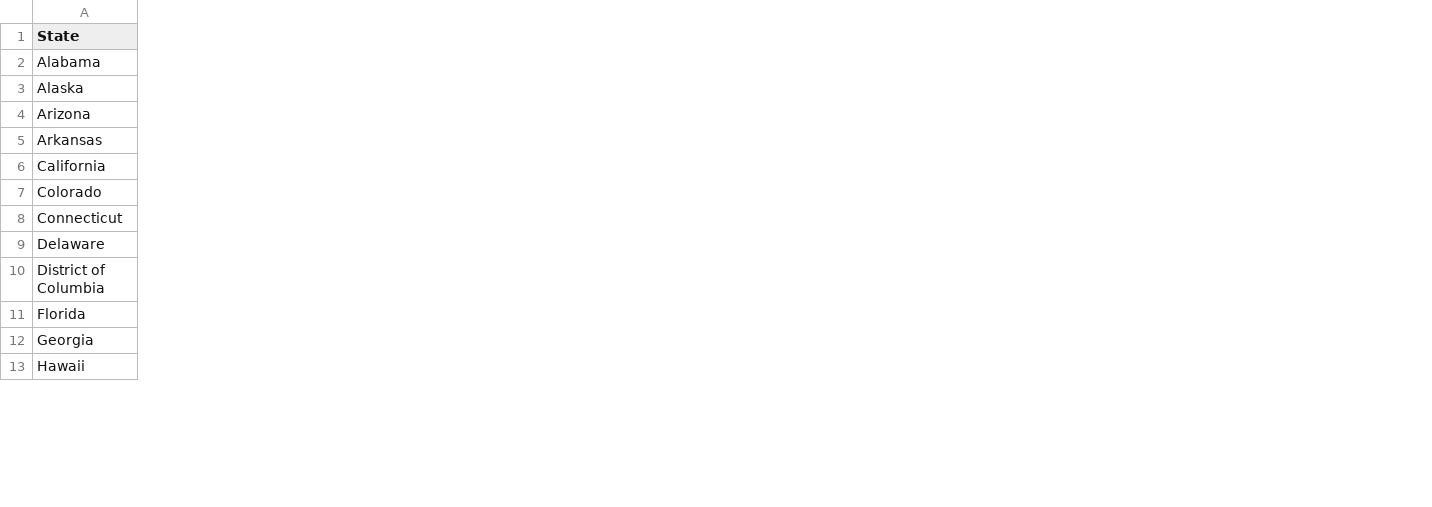
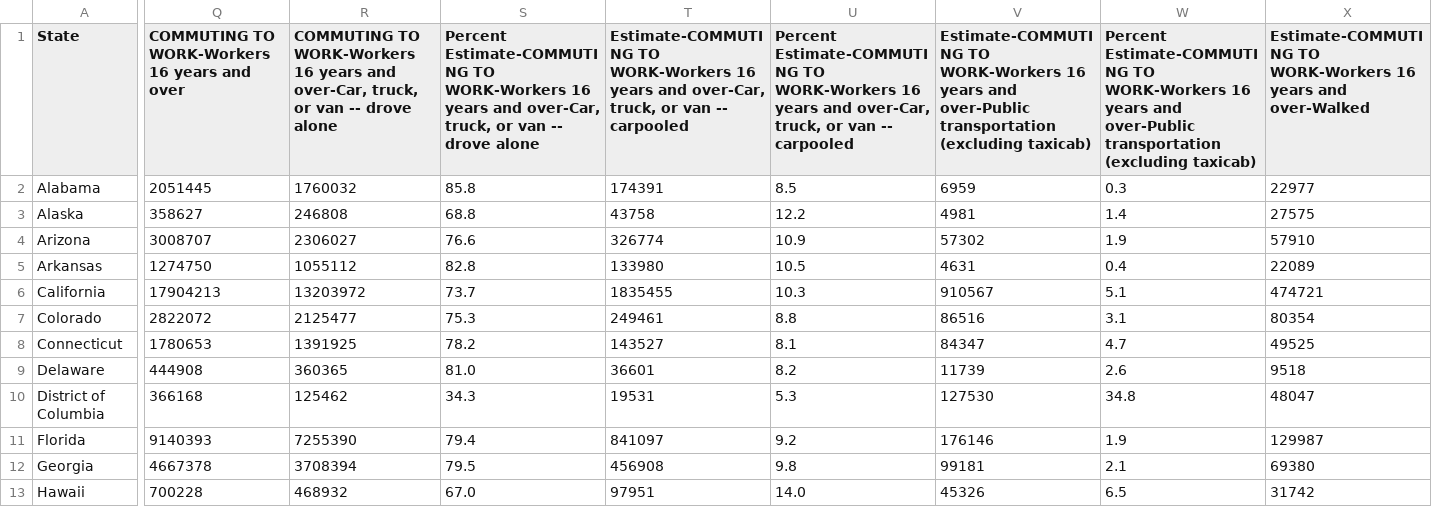
Before and after one commit to COVID19-DVRN/Project-11-Sick-Leave-Policy-in-the-US-and-Compliance-with-Social-Distancing-Measures, a CSV file: outputs/data/01_01_01_combined_economic_indicators_with_social_distancing_outcomes_state_wide.csv, drawn as a sheet; only a part is shown, gaps mark what is left out; the diff covers the shown part only; the diff names each change by its address in the sheet, - before the commit and + after, or states it on an @@ line.

Commit message:
Add Akshay compiled ACS commuting data to economic indicators

```diff
--- a/outputs/data/01_01_01_combined_economic_indicators_with_social_distancing_outcomes_state_wide.csv
+++ b/outputs/data/01_01_01_combined_economic_indicators_with_social_distancing_outcomes_state_wide.csv
+column Q, rows 1-13: COMMUTING TO WORK-Workers 16 years and over | 2051445 | 358627 | 3008707 | 1274750 | 17904213 | 2822072 | 1780653 | 444908 | 366168 | 9140393 | 4667378 | 700228
+column R, rows 1-13: COMMUTING TO WORK-Workers 16 years and over-Car, truck, or van -- drove alone | 1760032 | 246808 | 2306027 | 1055112 | 13203972 | 2125477 | 1391925 | 360365 | 125462 | 7255390 | 3708394 | 468932
+column S, rows 1-13: Percent Estimate-COMMUTING TO WORK-Workers 16 years and over-Car, truck, or van -- drove alone | 85.8 | 68.8 | 76.6 | 82.8 | 73.7 | 75.3 | 78.2 | 81.0 | 34.3 | 79.4 | 79.5 | 67.0
+column T, rows 1-13: Estimate-COMMUTING TO WORK-Workers 16 years and over-Car, truck, or van -- carpooled | 174391 | 43758 | 326774 | 133980 | 1835455 | 249461 | 143527 | 36601 | 19531 | 841097 | 456908 | 97951
+column U, rows 1-13: Percent Estimate-COMMUTING TO WORK-Workers 16 years and over-Car, truck, or van -- carpooled | 8.5 | 12.2 | 10.9 | 10.5 | 10.3 | 8.8 | 8.1 | 8.2 | 5.3 | 9.2 | 9.8 | 14.0
+column V, rows 1-13: Estimate-COMMUTING TO WORK-Workers 16 years and over-Public transportation (excluding taxicab) | 6959 | 4981 | 57302 | 4631 | 910567 | 86516 | 84347 | 11739 | 127530 | 176146 | 99181 | 45326
+column W, rows 1-13: Percent Estimate-COMMUTING TO WORK-Workers 16 years and over-Public transportation (excluding taxicab) | 0.3 | 1.4 | 1.9 | 0.4 | 5.1 | 3.1 | 4.7 | 2.6 | 34.8 | 1.9 | 2.1 | 6.5
+column X, rows 1-13: Estimate-COMMUTING TO WORK-Workers 16 years and over-Walked | 22977 | 27575 | 57910 | 22089 | 474721 | 80354 | 49525 | 9518 | 48047 | 129987 | 69380 | 31742
```
Also changed, not shown: 6 added columns elsewhere in this file, 3 other files.
